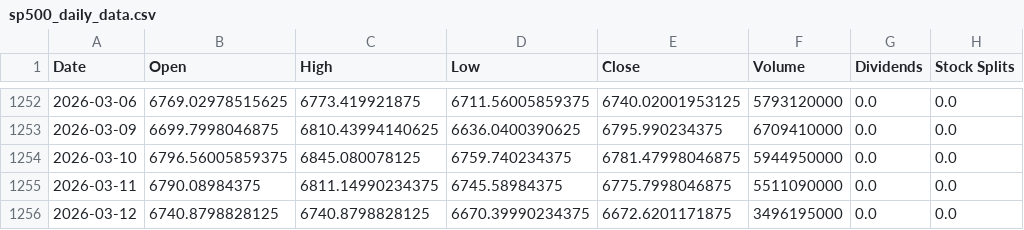
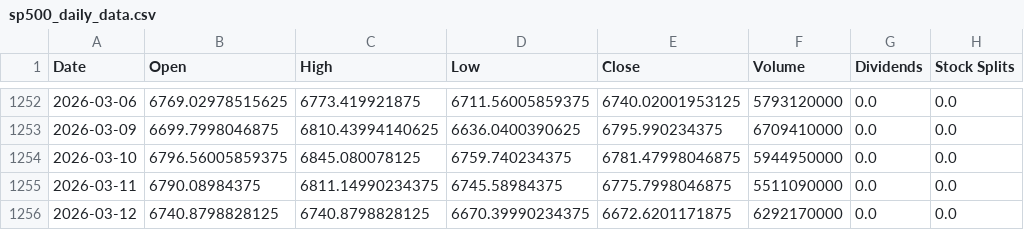
Before and after one commit to Manuel-Rucker01/BDA-P1, a CSV file: datasets/sp500_daily_data.csv, drawn as a sheet; only a part is shown, gaps mark what is left out.

```diff
--- a/datasets/sp500_daily_data.csv
+++ b/datasets/sp500_daily_data.csv
@@ -1255,2 +1255,2 @@ Date,Open,High,Low,Close,Volume,Dividends,Stock Splits
 2026-03-11,6790.08984375,6811.14990234375,6745.58984375,6775.7998046875,5511090000,0.0,0.0
-2026-03-12,6740.8798828125,6740.8798828125,6670.39990234375,6672.6201171875,3496195000,0.0,0.0
+2026-03-12,6740.8798828125,6740.8798828125,6670.39990234375,6672.6201171875,6292170000,0.0,0.0
```
Also changed, not shown: datasets/US_exchange.csv, 3 other files.
